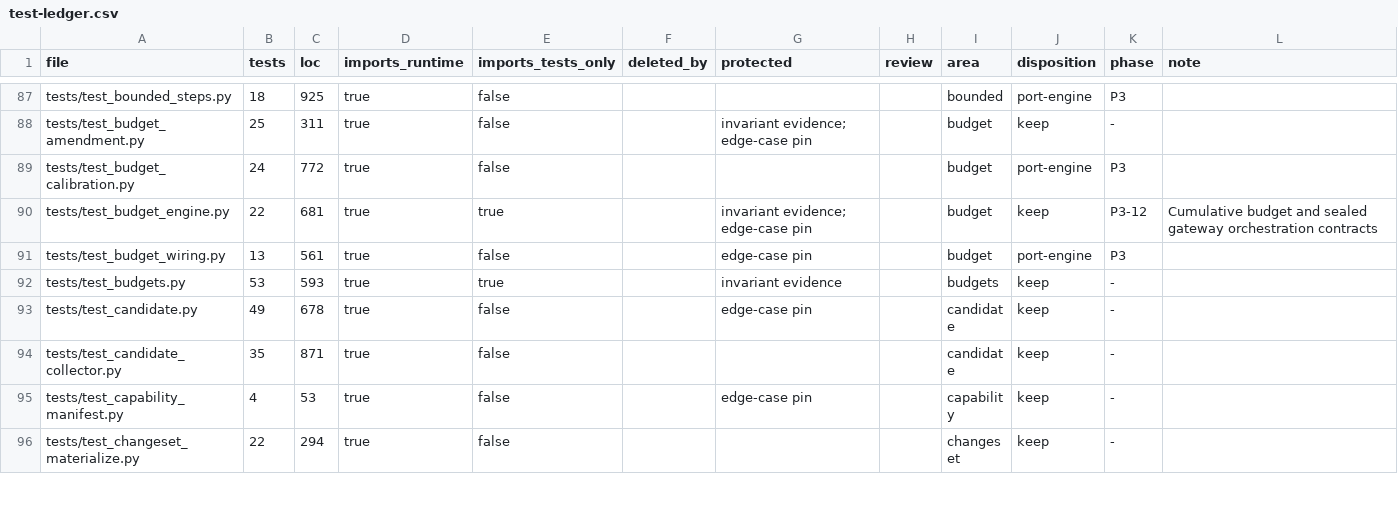
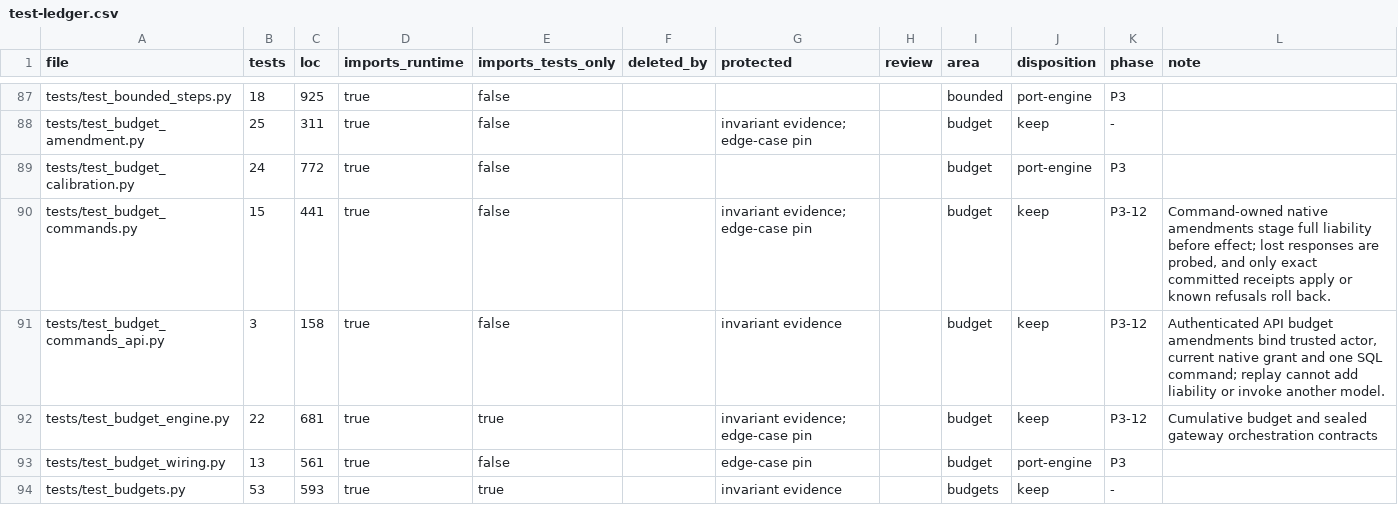
Before and after one commit to forcewake/forge, a CSV file: docs/roadmap/2026-09-29-simplification/test-ledger.csv, drawn as a sheet; only a part is shown, gaps mark what is left out; the shorter side is filled out with more unchanged rows.

Commit message:
feat(budget): authorize native cap amendments through durable commands

```diff
--- a/docs/roadmap/2026-09-29-simplification/test-ledger.csv
+++ b/docs/roadmap/2026-09-29-simplification/test-ledger.csv
@@ -89,2 +89,4 @@ tests/test_budget_amendment.py,25,311,true,false,,invariant evidence; edge-case
 tests/test_budget_calibration.py,24,772,true,false,,,,budget,port-engine,P3,
+tests/test_budget_commands.py,15,441,true,false,,invariant evidence; edge-case pin,,budget,keep,P3-12,"Command-owned native amendments stage full liability before effect; lost responses are probed, and only exact committed receipts apply or known refusals roll back."
+tests/test_budget_commands_api.py,3,158,true,false,,invariant evidence,,budget,keep,P3-12,"Authenticated API budget amendments bind trusted actor, current native grant and one SQL command; replay cannot add liability or invoke another model."
 tests/test_budget_engine.py,22,681,true,true,,invariant evidence; edge-case pin,,budget,keep,P3-12,Cumulative budget and sealed gateway orchestration contracts
```
Also changed, not shown: 21 other files.
